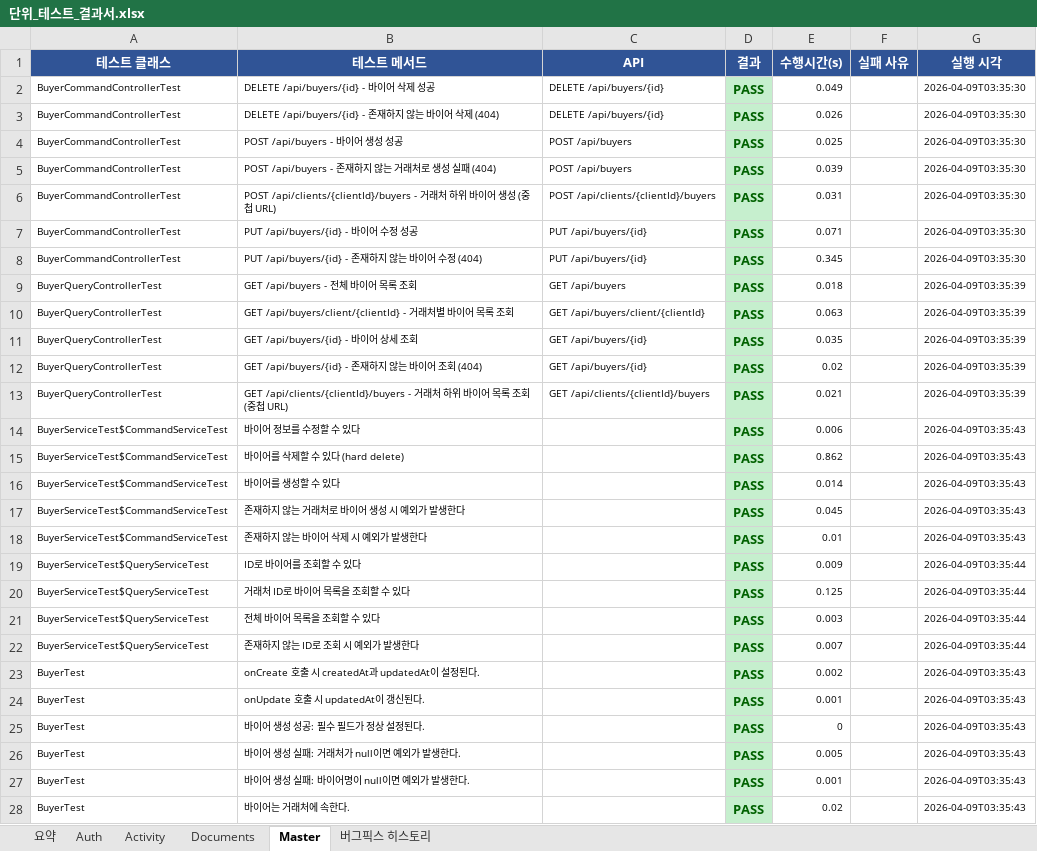
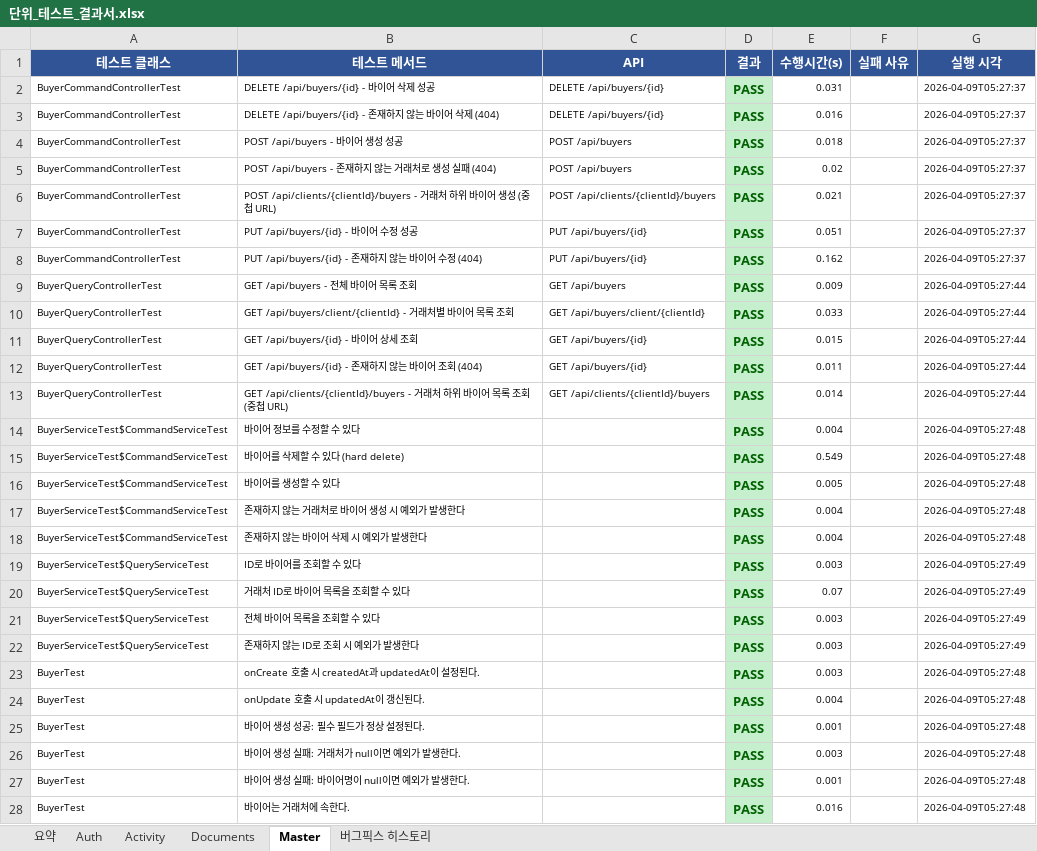
Before and after one commit to 20251029-hanhwa-swcamp-22th/be22-final-team2-project, an Excel workbook: unit-test-scenarios/단위_테스트_결과서.xlsx, sheet Master, drawn as a sheet; only a part is shown; values as stored, in another font and other column widths than the file's, no borders; the diff covers the shown part only; the diff names each change by its address in the sheet, - before the commit and + after, or states it on an @@ line.

```diff
--- a/unit-test-scenarios/단위_테스트_결과서.xlsx (sheet Master)
+++ b/unit-test-scenarios/단위_테스트_결과서.xlsx (sheet Master)
-E2 (수행시간(s)): 0.049
+E2 (수행시간(s)): 0.031
-G2:G8 (실행 시각): 2026-04-09T03:35:30
+G2:G8 (실행 시각): 2026-04-09T05:27:37
-E3 (수행시간(s)): 0.026
+E3 (수행시간(s)): 0.016
-E4 (수행시간(s)): 0.025
+E4 (수행시간(s)): 0.018
-E5 (수행시간(s)): 0.039
+E5 (수행시간(s)): 0.02
-E6 (수행시간(s)): 0.031
+E6 (수행시간(s)): 0.021
-E7 (수행시간(s)): 0.071
+E7 (수행시간(s)): 0.051
-E8 (수행시간(s)): 0.345
+E8 (수행시간(s)): 0.162
-E9 (수행시간(s)): 0.018
+E9 (수행시간(s)): 0.009
-G9:G13 (실행 시각): 2026-04-09T03:35:39
+G9:G13 (실행 시각): 2026-04-09T05:27:44
-E10 (수행시간(s)): 0.063
+E10 (수행시간(s)): 0.033
-E11 (수행시간(s)): 0.035
+E11 (수행시간(s)): 0.015
-E12 (수행시간(s)): 0.02
+E12 (수행시간(s)): 0.011
-E13 (수행시간(s)): 0.021
+E13 (수행시간(s)): 0.014
-E14 (수행시간(s)): 0.006
+E14 (수행시간(s)): 0.004
-G14:G18 (실행 시각): 2026-04-09T03:35:43
+G14:G18 (실행 시각): 2026-04-09T05:27:48
-E15 (수행시간(s)): 0.862
+E15 (수행시간(s)): 0.549
-E16 (수행시간(s)): 0.014
+E16 (수행시간(s)): 0.005
-E17 (수행시간(s)): 0.045
+E17 (수행시간(s)): 0.004
-E18 (수행시간(s)): 0.01
+E18 (수행시간(s)): 0.004
-E19 (수행시간(s)): 0.009
+E19 (수행시간(s)): 0.003
-G19:G22 (실행 시각): 2026-04-09T03:35:44
+G19:G22 (실행 시각): 2026-04-09T05:27:49
-E20 (수행시간(s)): 0.125
+E20 (수행시간(s)): 0.07
-E22 (수행시간(s)): 0.007
+E22 (수행시간(s)): 0.003
-E23 (수행시간(s)): 0.002
+E23 (수행시간(s)): 0.003
-G23:G28 (실행 시각): 2026-04-09T03:35:43
+G23:G28 (실행 시각): 2026-04-09T05:27:48
-E24 (수행시간(s)): 0.001
+E24 (수행시간(s)): 0.004
-E25 (수행시간(s)): 0
+E25 (수행시간(s)): 0.001
-E26 (수행시간(s)): 0.005
+E26 (수행시간(s)): 0.003
-E28 (수행시간(s)): 0.02
+E28 (수행시간(s)): 0.016
```
Also changed, not shown: 376 edited cells elsewhere in this sheet, sheet Activity, sheet Documents, sheet 요약, unit-test-scenarios/통합_테스트_결과서.xlsx.
